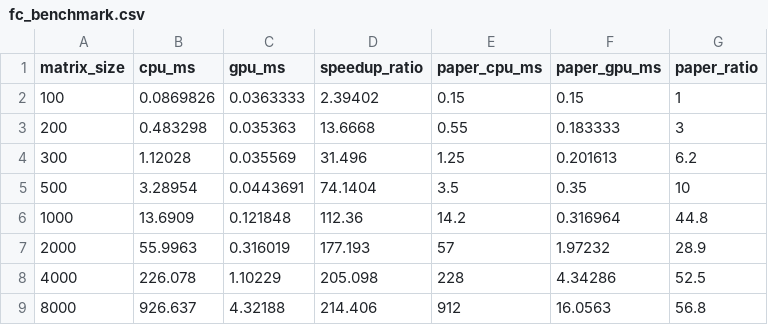
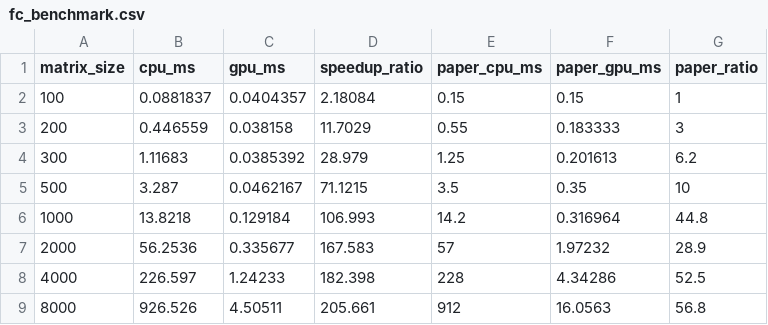
Before and after one commit to png261/parallel-distributed-deep-learning-hpc, a CSV file: results/logs/fc_benchmark.csv, drawn as a sheet.

```diff
--- a/results/logs/fc_benchmark.csv
+++ b/results/logs/fc_benchmark.csv
@@ -1,9 +1,9 @@
 matrix_size,cpu_ms,gpu_ms,speedup_ratio,paper_cpu_ms,paper_gpu_ms,paper_ratio
-100,0.0869826,0.0363333,2.39402,0.15,0.15,1
-200,0.483298,0.035363,13.6668,0.55,0.183333,3
-300,1.12028,0.035569,31.496,1.25,0.201613,6.2
-500,3.28954,0.0443691,74.1404,3.5,0.35,10
-1000,13.6909,0.121848,112.36,14.2,0.316964,44.8
-2000,55.9963,0.316019,177.193,57,1.97232,28.9
-4000,226.078,1.10229,205.098,228,4.34286,52.5
-8000,926.637,4.32188,214.406,912,16.0563,56.8
+100,0.0881837,0.0404357,2.18084,0.15,0.15,1
+200,0.446559,0.038158,11.7029,0.55,0.183333,3
+300,1.11683,0.0385392,28.979,1.25,0.201613,6.2
+500,3.287,0.0462167,71.1215,3.5,0.35,10
+1000,13.8218,0.129184,106.993,14.2,0.316964,44.8
+2000,56.2536,0.335677,167.583,57,1.97232,28.9
+4000,226.597,1.24233,182.398,228,4.34286,52.5
+8000,926.526,4.50511,205.661,912,16.0563,56.8
```
Also changed, not shown: results/logs/conv_benchmark.csv, results/logs/multicore_multigpu_benchmark.csv, 18 other files.
